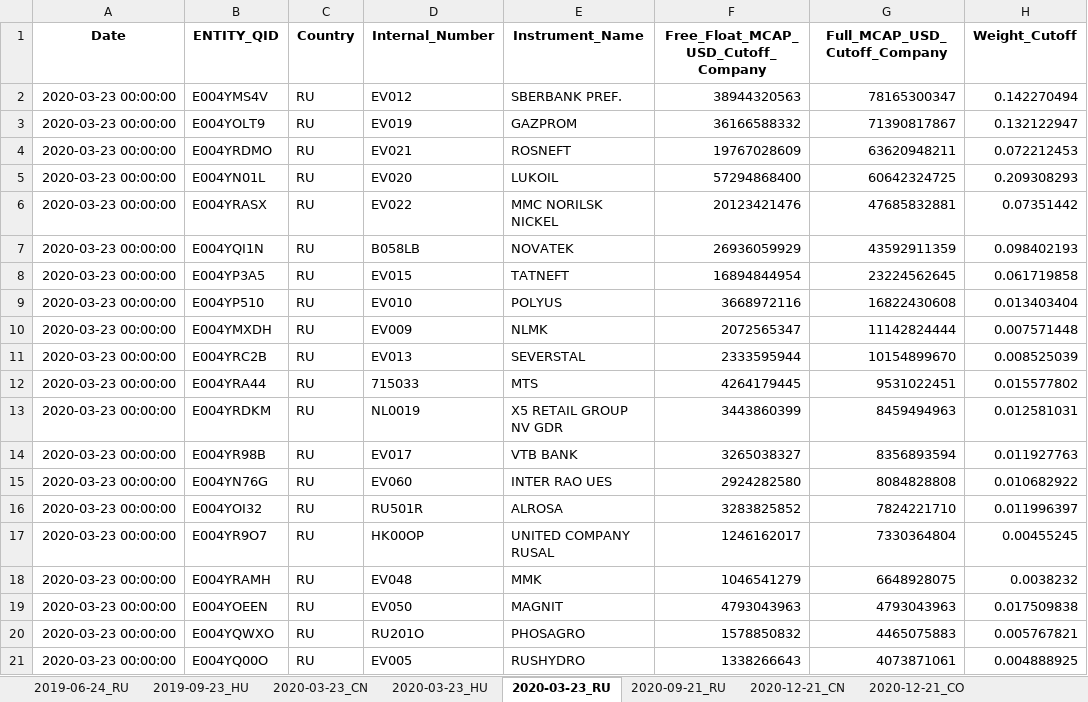
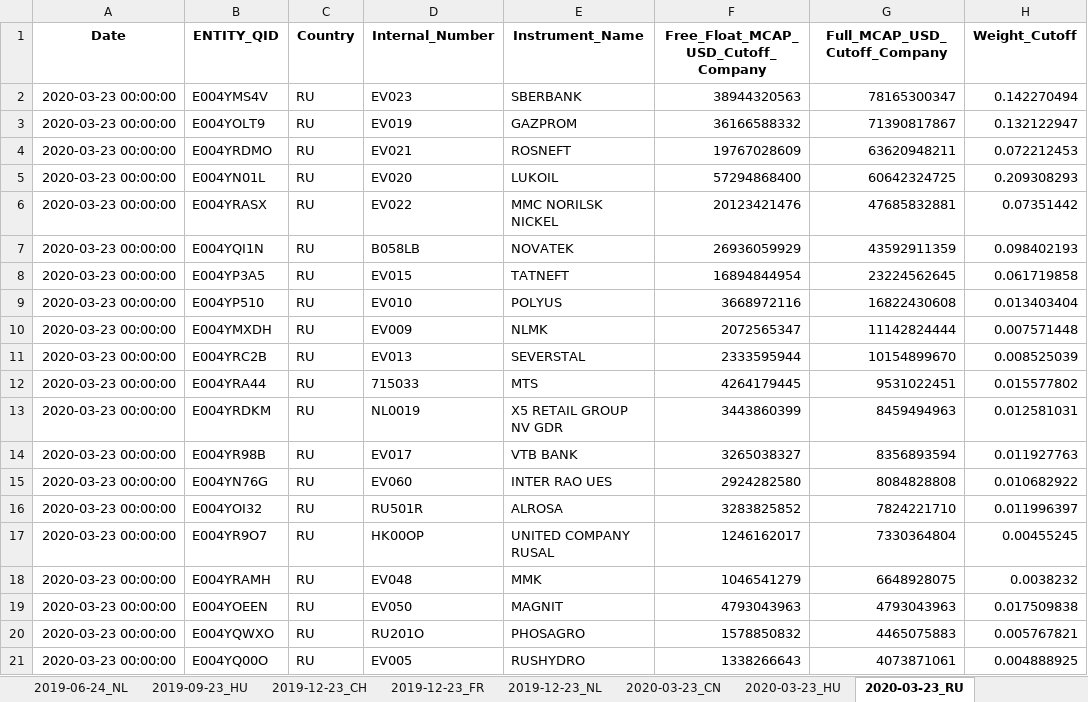
Before and after one commit to lucababbi/V0_SAMCO, an Excel workbook: Output/TopPercentage_Report_Rebalancing.xlsx, sheet 2020-03-23_RU, drawn as a sheet; only a part is shown; values as stored, in another font and other column widths than the file's, no borders; the diff names each change by its address in the sheet, - before the commit and + after, or states it on an @@ line.

```diff
--- a/Output/TopPercentage_Report_Rebalancing.xlsx (sheet 2020-03-23_RU)
+++ b/Output/TopPercentage_Report_Rebalancing.xlsx (sheet 2020-03-23_RU)
+sheet tab: 2019-06-24_NL
+sheet tab: 2019-12-23_CH
+sheet tab: 2019-12-23_FR
+sheet tab: 2019-12-23_NL
-D2 (Internal_Number): EV012
+D2 (Internal_Number): EV023
-E2 (Instrument_Name): SBERBANK PREF.
+E2 (Instrument_Name): SBERBANK
```
Also changed, not shown: sheet 2021-12-20_RU, sheet 2021-03-22_RU, sheet 2020-12-21_CN, sheet 2020-12-21_CO, sheet 2019-06-24_RU, sheet 2020-12-21_RU, 1 more sheet, other sheet tabs, 1 other file.
